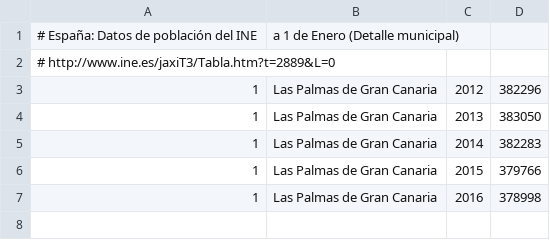
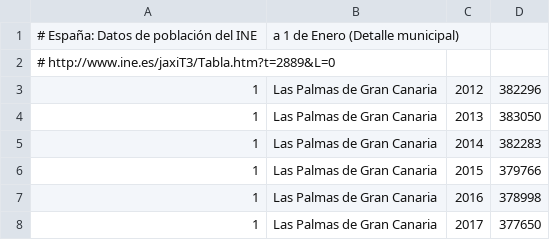
Before and after one commit to civio/presupuesto-laspalmasgc, a CSV file: data/poblacion.csv, drawn as a sheet; the diff names each change by its address in the sheet, - before the commit and + after, or states it on an @@ line.

Commit message:
Update stats data
civio/presupuesto-management#662

```diff
--- a/data/poblacion.csv
+++ b/data/poblacion.csv
+row 8: 1 | Las Palmas de Gran Canaria | 2017 | 377650
```
Also changed, not shown: data/inflacion.csv.
